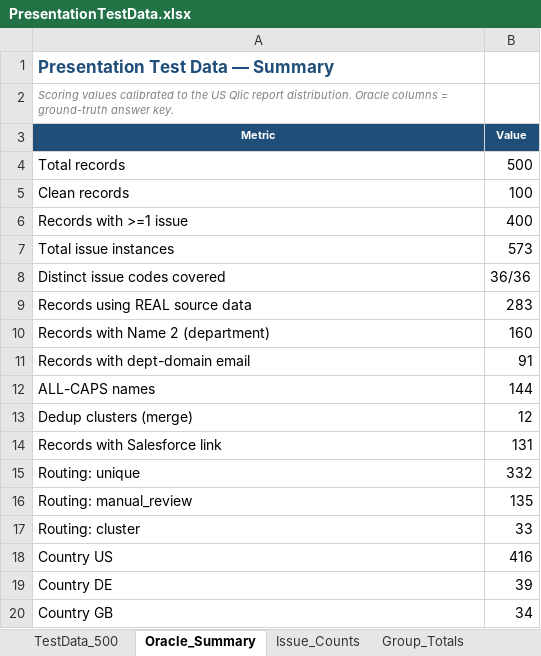
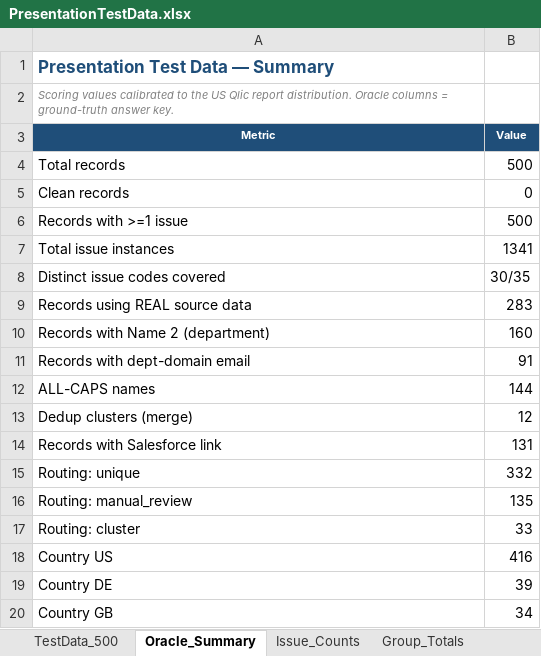
Before and after one commit to apoorva1717/Intelligent-MDM-Pipeline, an Excel workbook: PresentationTestData.xlsx, sheet Oracle_Summary, drawn as a sheet; values as stored, in another font and other column widths than the file's, no borders; the diff names each change by its address in the sheet, - before the commit and + after, or states it on an @@ line.

```diff
--- a/PresentationTestData.xlsx (sheet Oracle_Summary)
+++ b/PresentationTestData.xlsx (sheet Oracle_Summary)
-B5 (Value): 100
+B5 (Value): 0
-B6 (Value): 400
+B6 (Value): 500
-B7 (Value): 573
+B7 (Value): 1341
-B8 (Value): 36/36
+B8 (Value): 30/35
```
Also changed, not shown: sheet Issue_Counts, sheet Group_Totals, PresentationTestData_enriched_checked_v1.xlsx, 9 other files.
